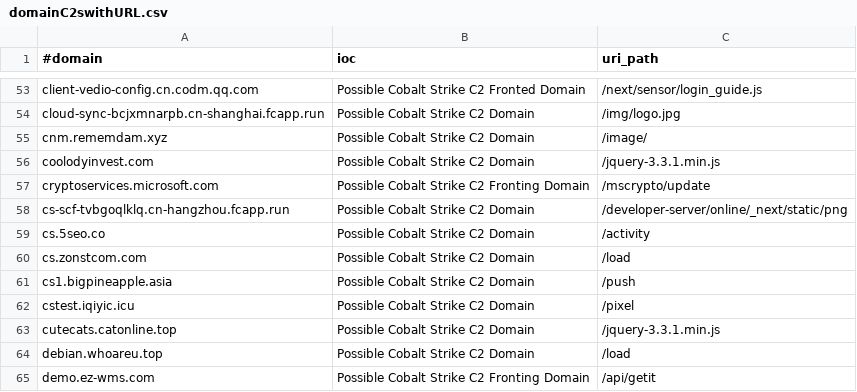
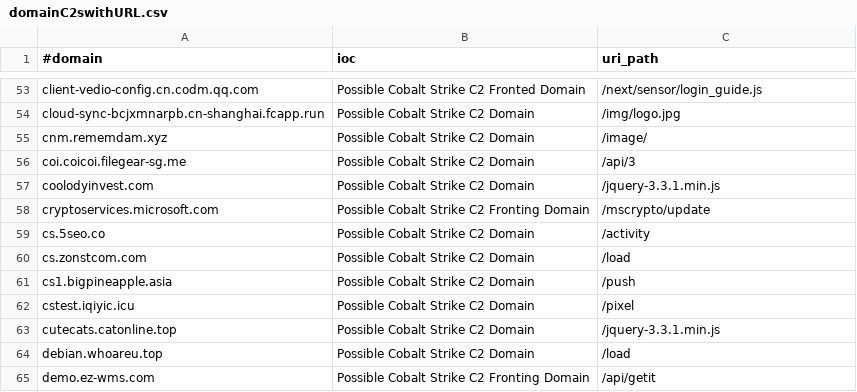
Before and after one commit to Xavier001/IOCs, a CSV file: domainC2swithURL.csv, drawn as a sheet; only a part is shown, gaps mark what is left out.

```diff
--- a/domainC2swithURL.csv
+++ b/domainC2swithURL.csv
@@ -55,5 +55,5 @@ cloud-sync-bcjxmnarpb.cn-shanghai.fcapp.run,Possible Cobalt Strike C2 Domain,/im
 cnm.rememdam.xyz,Possible Cobalt Strike C2 Domain,/image/
+coi.coicoi.filegear-sg.me,Possible Cobalt Strike C2 Domain,/api/3
 coolodyinvest.com,Possible Cobalt Strike C2 Domain,/jquery-3.3.1.min.js
 cryptoservices.microsoft.com,Possible Cobalt Strike C2 Fronting Domain,/mscrypto/update
-cs-scf-tvbgoqlklq.cn-hangzhou.fcapp.run,Possible Cobalt Strike C2 Domain,/developer-server/online/_next/static/png
 cs.5seo.co,Possible Cobalt Strike C2 Domain,/activity
```
Also changed, not shown: IPC2s.csv, domainC2s-filter-abused.csv, 6 other files.
